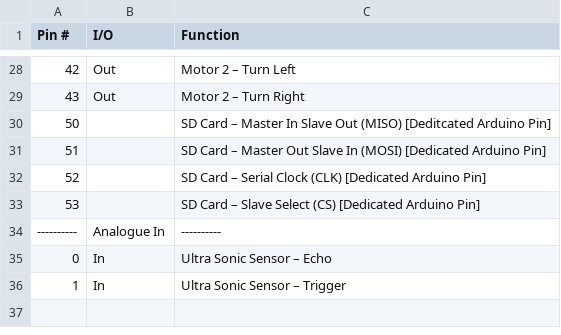
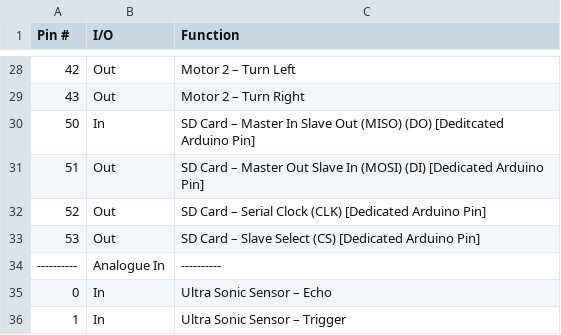
Before and after one commit to Tauheed-Elahee/Drinking-Machine-Arduino-Code, a CSV file: Design Spec/Arduino-Pin-Layout.csv, drawn as a sheet; only a part is shown, gaps mark what is left out.

Commit message:
Update Arduino-Pin-Layout.csv

```diff
--- a/Design Spec/Arduino-Pin-Layout.csv
+++ b/Design Spec/Arduino-Pin-Layout.csv
@@ -29,6 +29,6 @@ Pin #,I/O,Function
 43,Out,Motor 2 – Turn Right
-50,,SD Card – Master In Slave Out (MISO) [Deditcated Arduino Pin]
-51,,SD Card – Master Out Slave In (MOSI) [Dedicated Arduino Pin]
-52,,SD Card – Serial Clock (CLK) [Dedicated Arduino Pin]
-53,,SD Card – Slave Select (CS) [Dedicated Arduino Pin]
+50,In,SD Card – Master In Slave Out (MISO) (DO) [Deditcated Arduino Pin]
+51,Out,SD Card – Master Out Slave In (MOSI) (DI) [Dedicated Arduino Pin]
+52,Out,SD Card – Serial Clock (CLK) [Dedicated Arduino Pin]
+53,Out,SD Card – Slave Select (CS) [Dedicated Arduino Pin]
 ----------,Analogue In,----------
```
